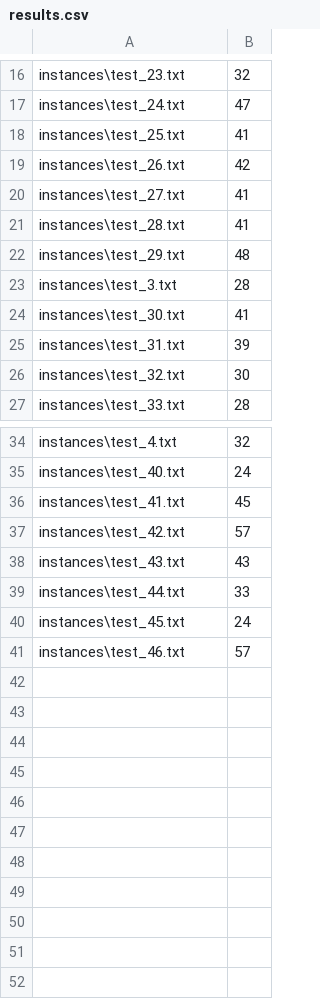
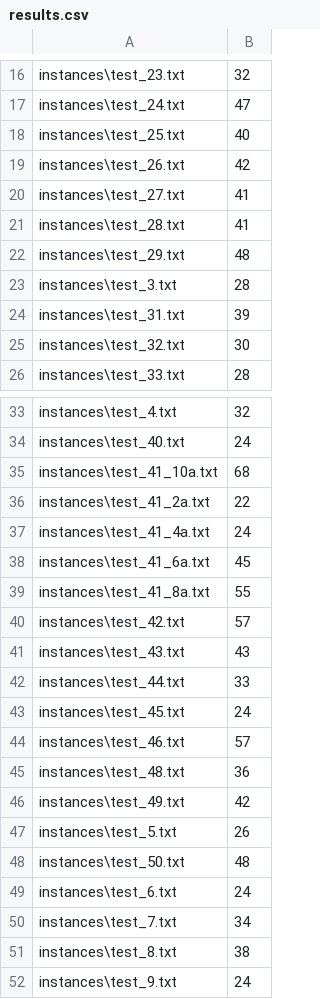
Before and after one commit to syang47/417-project-v2, a CSV file: results.csv, drawn as a sheet; only a part is shown, gaps mark what is left out.

```diff
--- a/results.csv
+++ b/results.csv
@@ -17,3 +17,3 @@ instances\test_23.txt,32
 instances\test_24.txt,47
-instances\test_25.txt,41
+instances\test_25.txt,40
 instances\test_26.txt,42
@@ -23,3 +23,2 @@ instances\test_29.txt,48
 instances\test_3.txt,28
-instances\test_30.txt,41
 instances\test_31.txt,39
@@ -35,3 +34,7 @@ instances\test_4.txt,32
 instances\test_40.txt,24
-instances\test_41.txt,45
+instances\test_41_10a.txt,68
+instances\test_41_2a.txt,22
+instances\test_41_4a.txt,24
+instances\test_41_6a.txt,45
+instances\test_41_8a.txt,55
 instances\test_42.txt,57
@@ -41 +44,9 @@ instances\test_45.txt,24
 instances\test_46.txt,57
+instances\test_48.txt,36
+instances\test_49.txt,42
+instances\test_5.txt,26
+instances\test_50.txt,48
+instances\test_6.txt,24
+instances\test_7.txt,34
+instances\test_8.txt,38
+instances\test_9.txt,24
```
Also changed, not shown: 26 other files.
